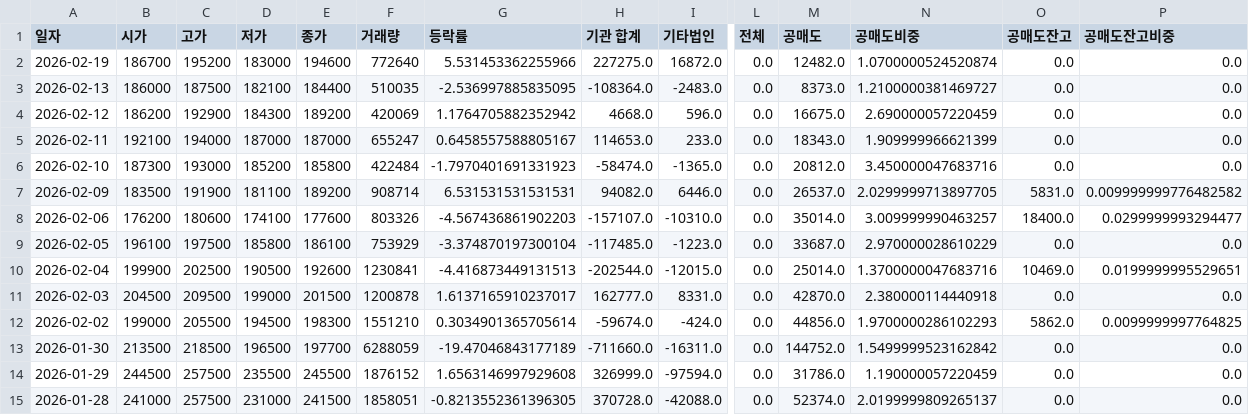
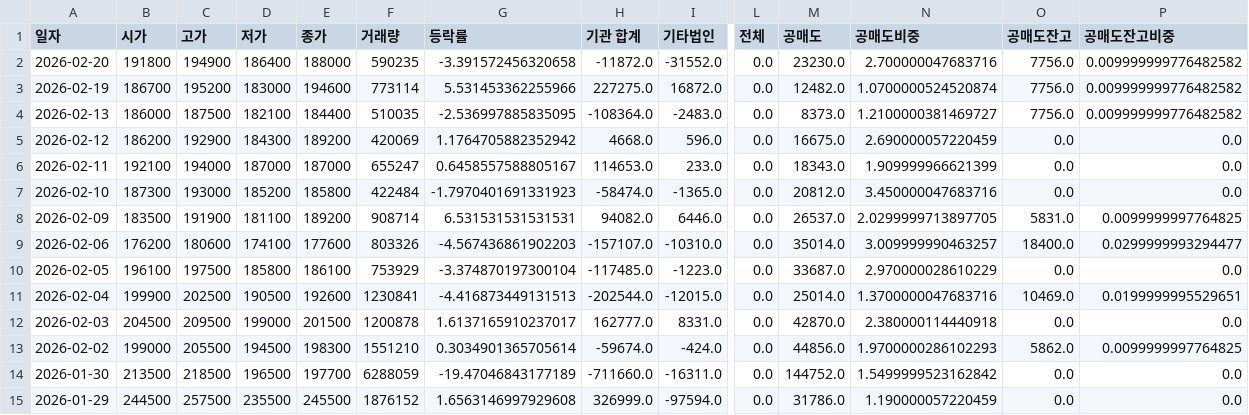
Before and after one commit to ccyun95/Pharma_bio_work, a CSV file: data/ABL_Bio_298380_stock_data.csv, drawn as a sheet; only a part is shown, gaps mark what is left out; the shorter side is filled out with more unchanged rows; addresses are those after the commit; rows hold the shown columns only; the diff names each change by its address in the sheet, - before the commit and + after, or states it on an @@ line.

```diff
--- a/data/ABL_Bio_298380_stock_data.csv
+++ b/data/ABL_Bio_298380_stock_data.csv
+row 2: 2026-02-20 | 191800 | 194900 | 186400 | 188000 | 590235 | -3.391572456320658 | -11872.0 | -31552.0 | 0.0 | 23230.0 | 2.700000047683716 | 7756.0 | 0.009999999776482582
-F3 (거래량): 772640
+F3 (거래량): 773114
-O3:O4 (공매도잔고): 0.0
+O3:O4 (공매도잔고): 7756.0
-P3:P4 (공매도잔고비중): 0.0
+P3:P4 (공매도잔고비중): 0.009999999776482582
-P8 (공매도잔고비중): 0.009999999776482582
+P8 (공매도잔고비중): 0.0099999997764825
```
Also changed, not shown: data/Amicogen_092040_stock_data.csv, data/Caregen_214370_stock_data.csv, 22 other files.
